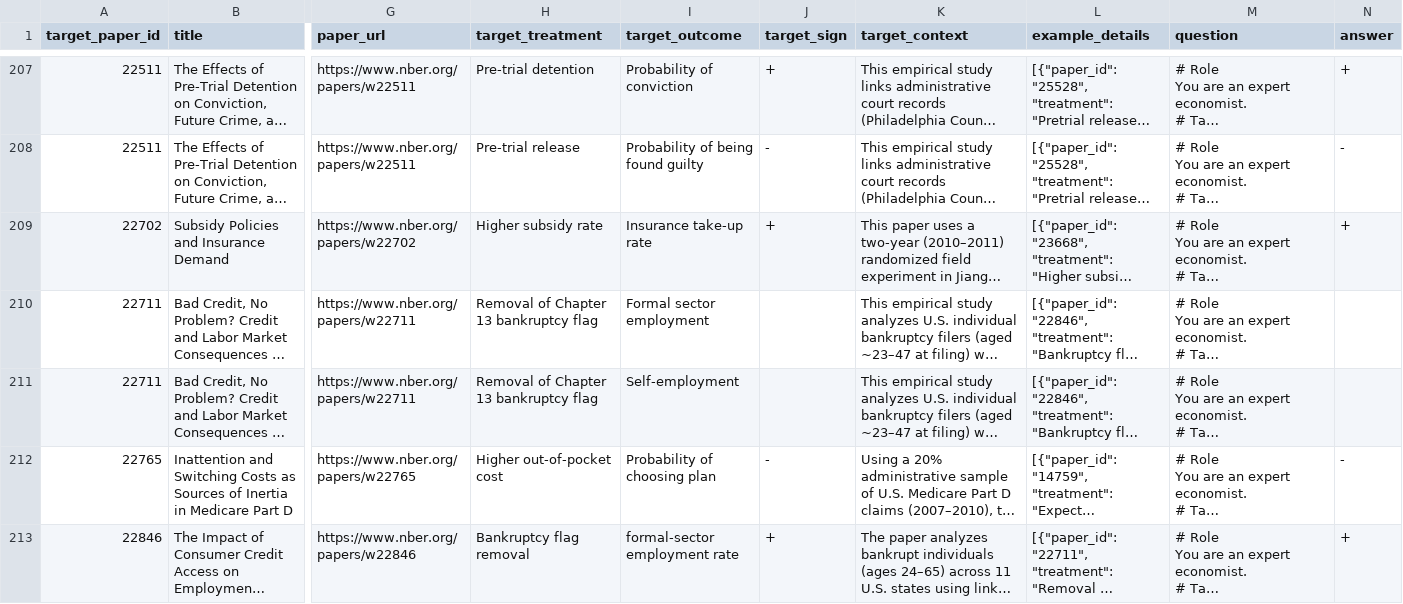
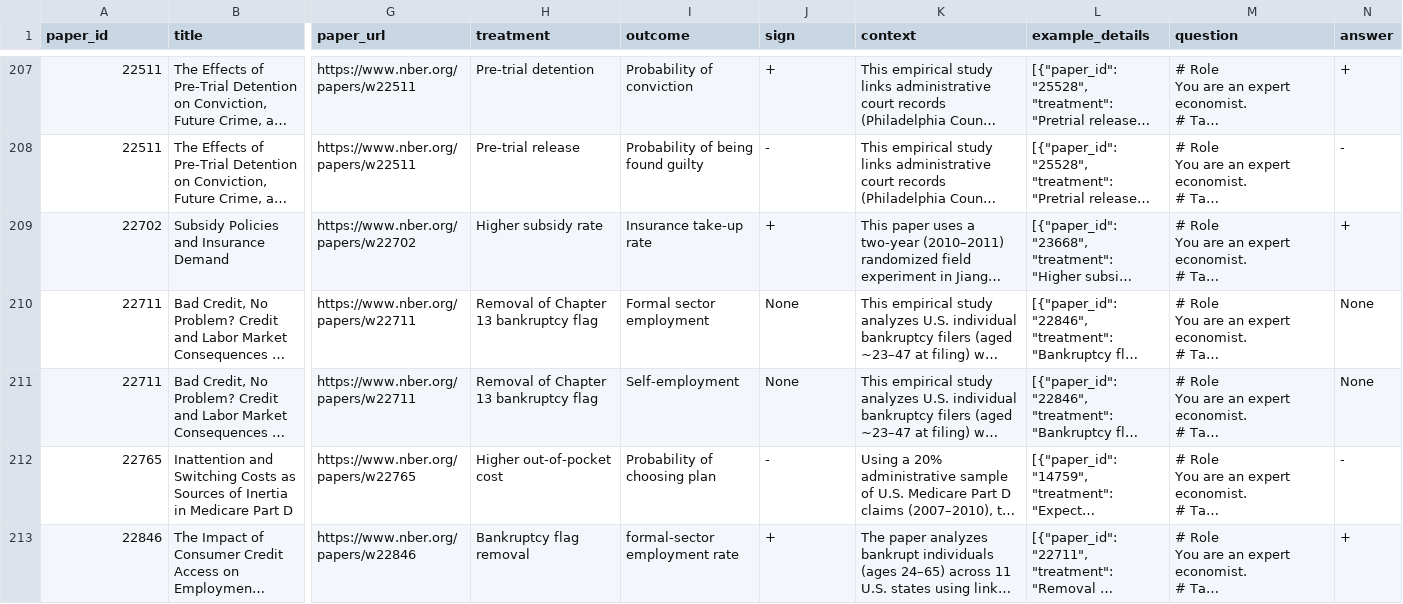
Before and after one commit to econaikaist/econcausal-benchmark, a CSV file: data/tasks/task2.csv, drawn as a sheet; only a part is shown, gaps mark what is left out; long unchanged cells end in …; the diff covers the shown part only; the diff names each change by its address in the sheet, - before the commit and + after, or states it on an @@ line.

```diff
--- a/data/tasks/task2.csv
+++ b/data/tasks/task2.csv
-A1: target_paper_id
+A1: paper_id
-H1: target_treatment
+H1: treatment
-I1: target_outcome
+I1: outcome
-J1: target_sign
+J1: sign
-K1: target_context
+K1: context
-J210:J211 (sign): (empty)
+J210:J211 (sign): None
-N210:N211 (answer): (empty)
+N210:N211 (answer): None
```
Also changed, not shown: 44 edited cells elsewhere in this file, 14 other files.
